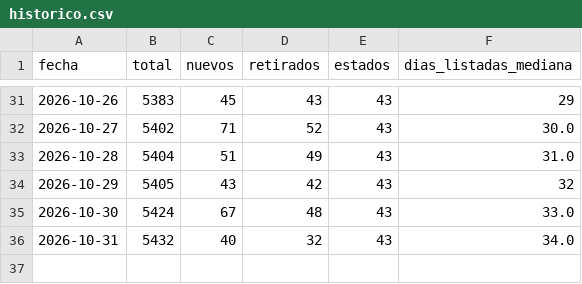
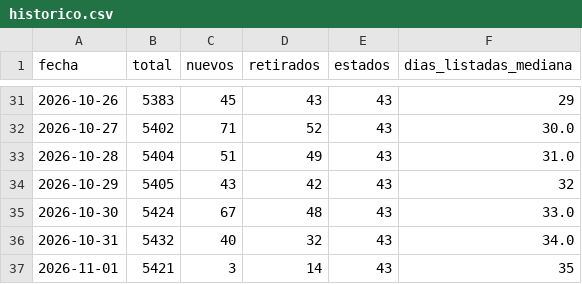
Before and after one commit to feralvro/Projects, a CSV file: data/historico.csv, drawn as a sheet; only a part is shown, gaps mark what is left out; the diff names each change by its address in the sheet, - before the commit and + after, or states it on an @@ line.

```diff
--- a/data/historico.csv
+++ b/data/historico.csv
+row 37: 2026-11-01 | 5421 | 3 | 14 | 43 | 35
```
Also changed, not shown: data/estados.csv, data/precios.csv, 13 other files.
